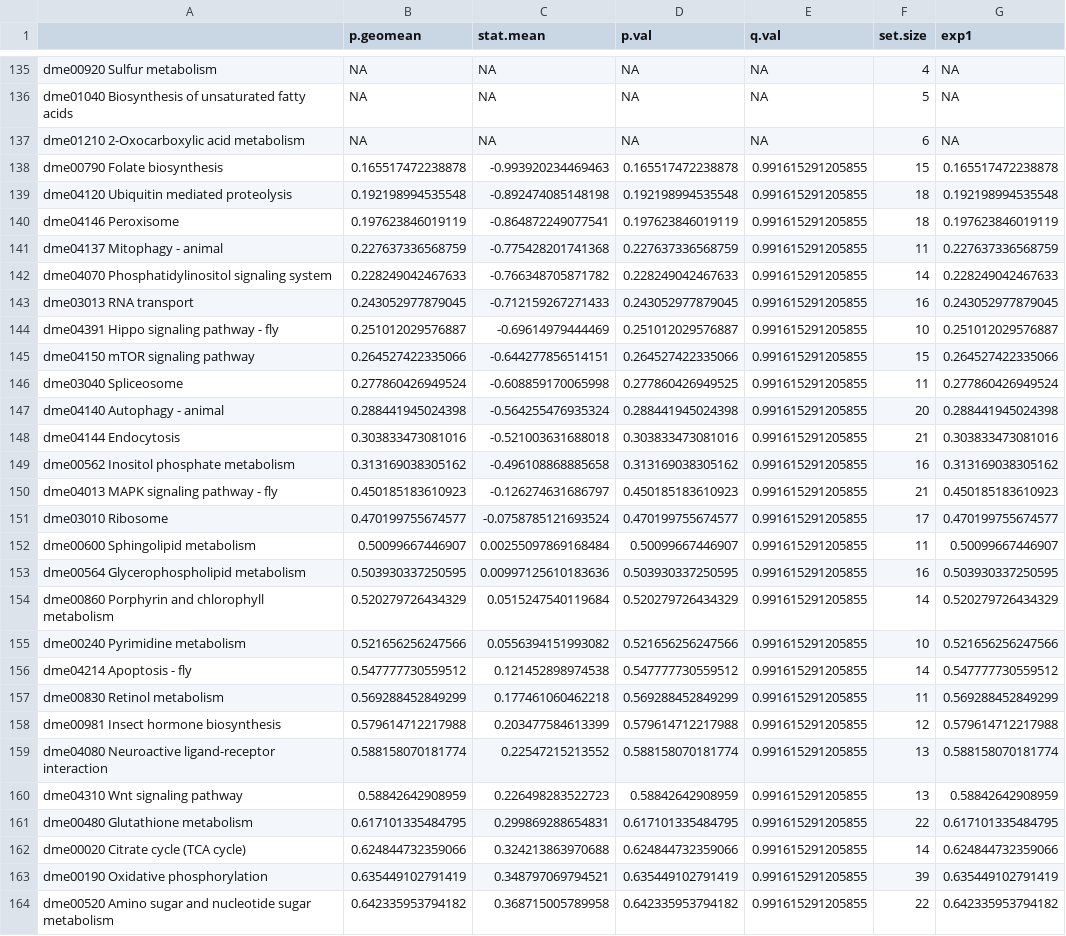
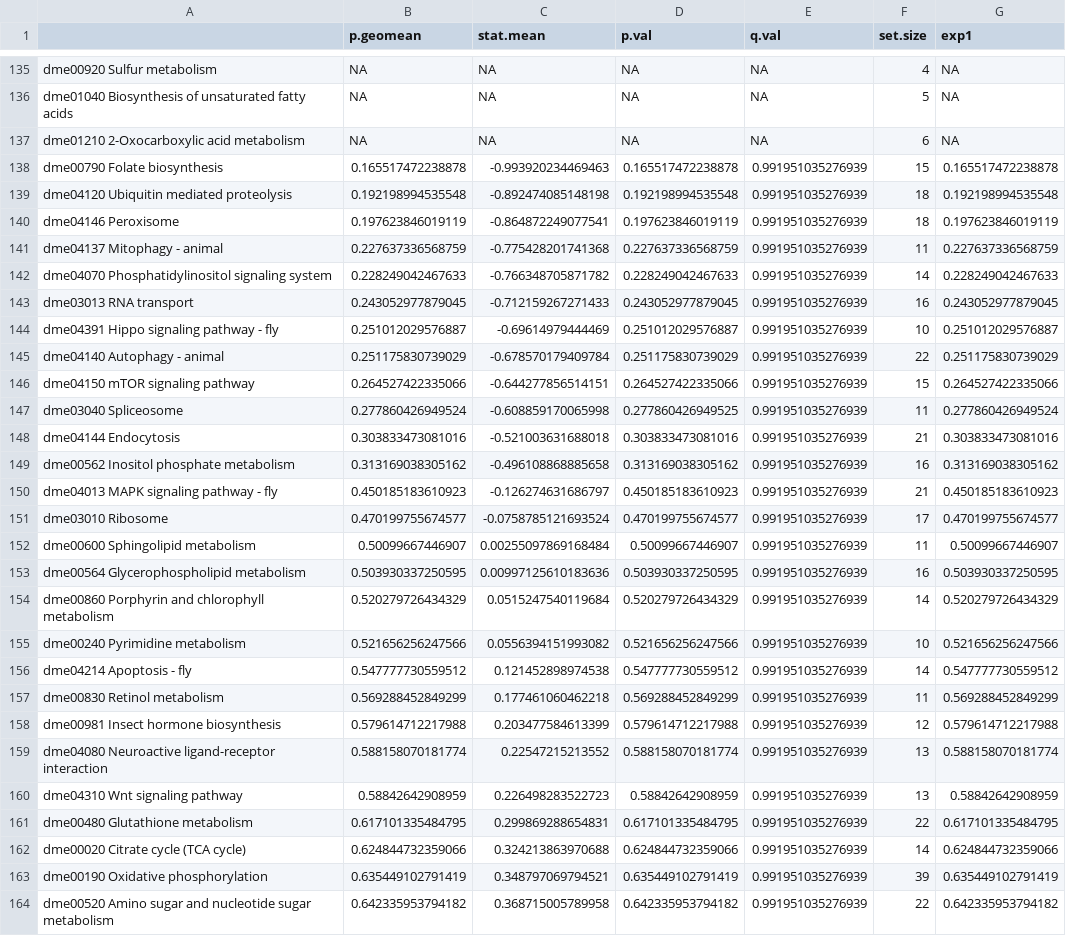
Before and after one commit to nochet/BasePop_RNAseq, a CSV file: base_pop/processed/DESEQ/GO/pathway_enrich.csv, drawn as a sheet; only a part is shown, gaps mark what is left out; removed rows and columns are numbered as before the commit, all else as after; the diff covers the shown part only; the diff names each change by its address in the sheet, - before the commit and + after, or states it on an @@ line.

```diff
--- a/base_pop/processed/DESEQ/GO/pathway_enrich.csv
+++ b/base_pop/processed/DESEQ/GO/pathway_enrich.csv
-E138:E144 (q.val): 0.991615291205855
+E138:E144 (q.val): 0.991951035276939
+row 145: dme04140 Autophagy - animal | 0.251175830739029 | -0.678570179409784 | 0.251175830739029 | 0.991951035276939 | 22 | 0.251175830739029
-E146:E147 (q.val): 0.991615291205855
+E146:E147 (q.val): 0.991951035276939
-row 147: dme04140 Autophagy - animal | 0.288441945024398 | -0.564255476935324 | 0.288441945024398 | 0.991615291205855 | 20 | 0.288441945024398
-E148:E164 (q.val): 0.991615291205855
+E148:E164 (q.val): 0.991951035276939
```
Also changed, not shown: 5 added rows, 5 removed rows and 83 edited cells elsewhere in this file, 1 other file.
